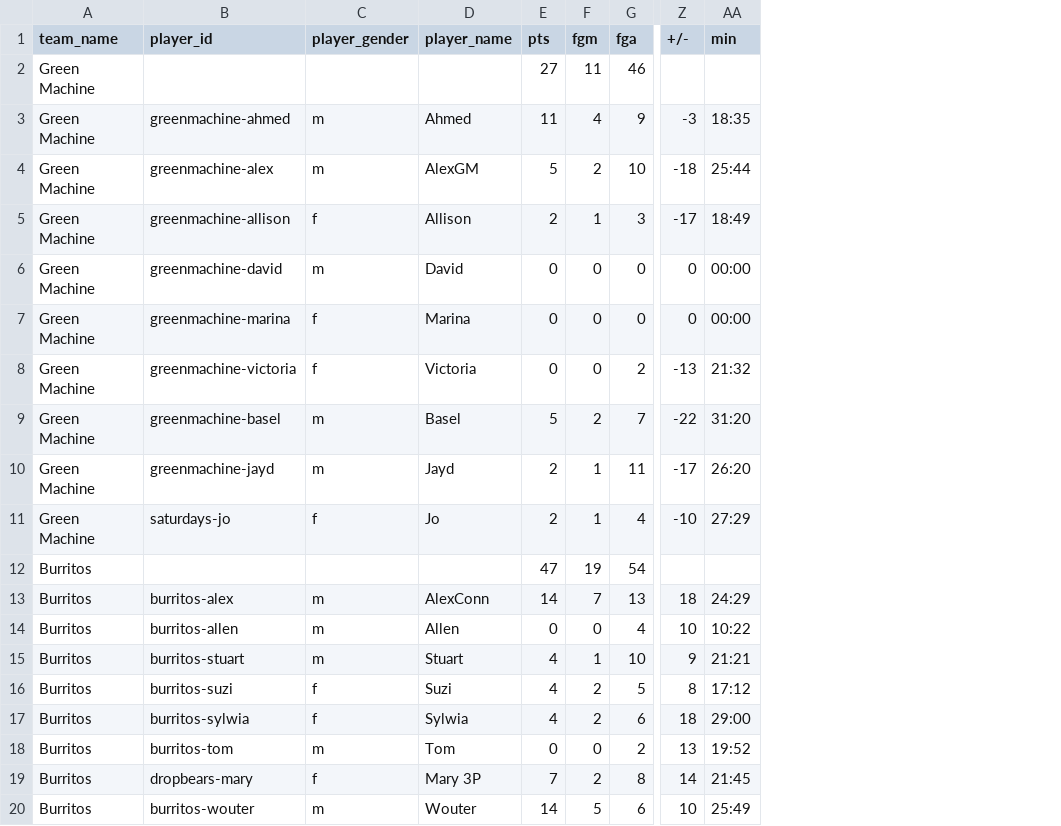
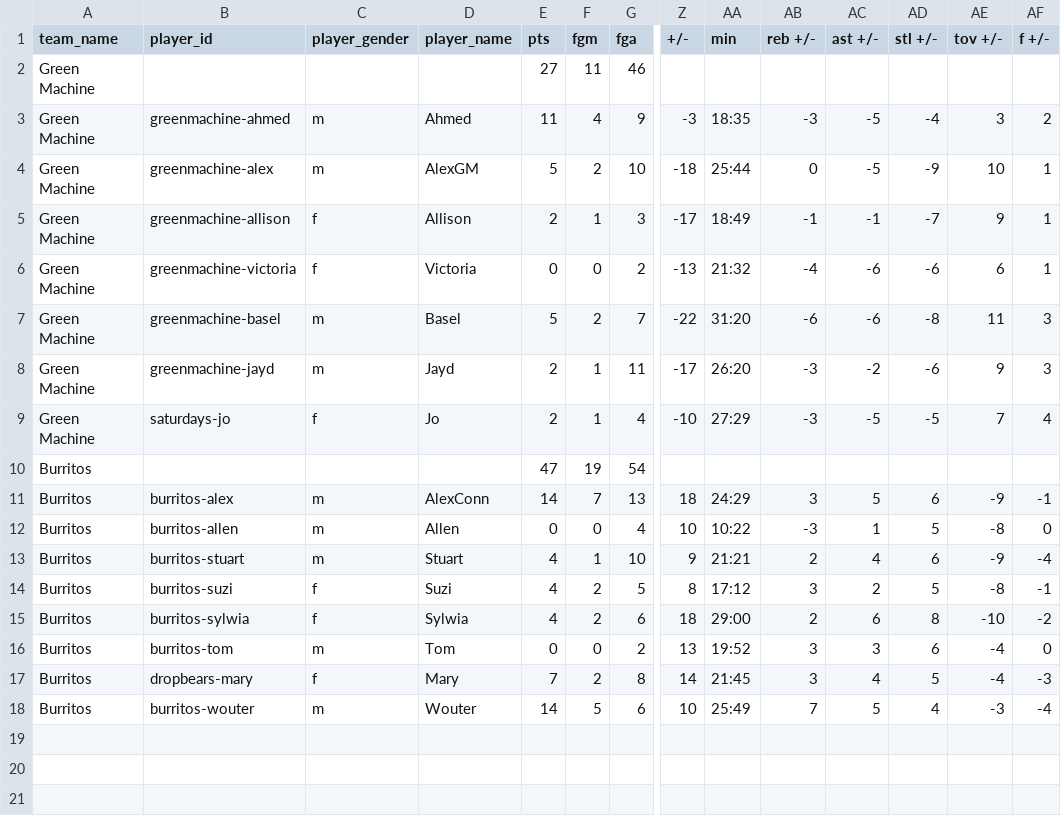
Before and after one commit to zilupe/thegame.report-data, a CSV file: raw_data/season25/box_scores/20191031-1930-greenmachine-burritos.csv, drawn as a sheet; only a part is shown, gaps mark what is left out; removed rows and columns are numbered as before the commit, all else as after; rows hold the shown columns only; the diff names each change by its address in the sheet, - before the commit and + after, or states it on an @@ line.

```diff
--- a/raw_data/season25/box_scores/20191031-1930-greenmachine-burritos.csv
+++ b/raw_data/season25/box_scores/20191031-1930-greenmachine-burritos.csv
+column AB (reb +/-), rows 3-18: -3 | 0 | -1 | -4 | -6 | -3 | -3 |  | 3 | -3 | 2 | 3 | 2 | 3 | 3 | 7
+column AC (ast +/-), rows 3-18: -5 | -5 | -1 | -6 | -6 | -2 | -5 |  | 5 | 1 | 4 | 2 | 6 | 3 | 4 | 5
+column AD (stl +/-), rows 3-18: -4 | -9 | -7 | -6 | -8 | -6 | -5 |  | 6 | 5 | 6 | 5 | 8 | 6 | 5 | 4
+column AE (tov +/-), rows 3-18: 3 | 10 | 9 | 6 | 11 | 9 | 7 |  | -9 | -8 | -9 | -8 | -10 | -4 | -4 | -3
+column AF (f +/-), rows 3-18: 2 | 1 | 1 | 1 | 3 | 3 | 4 |  | -1 | 0 | -4 | -1 | -2 | 0 | -3 | -4
-row 6: Green Machine | greenmachine-david | m | David | 0 | 0 | 0 | 0 | 00:00
-row 7: Green Machine | greenmachine-marina | f | Marina | 0 | 0 | 0 | 0 | 00:00
-D17 (player_name): Mary 3P
+D17 (player_name): Mary
```
Also changed, not shown: raw_data/season25/box_scores/20191031-1845-hotshots-camdenhells.csv, raw_data/season25/box_scores/20191031-2015-lostangels-northlondonlions.csv, 7 other files.
